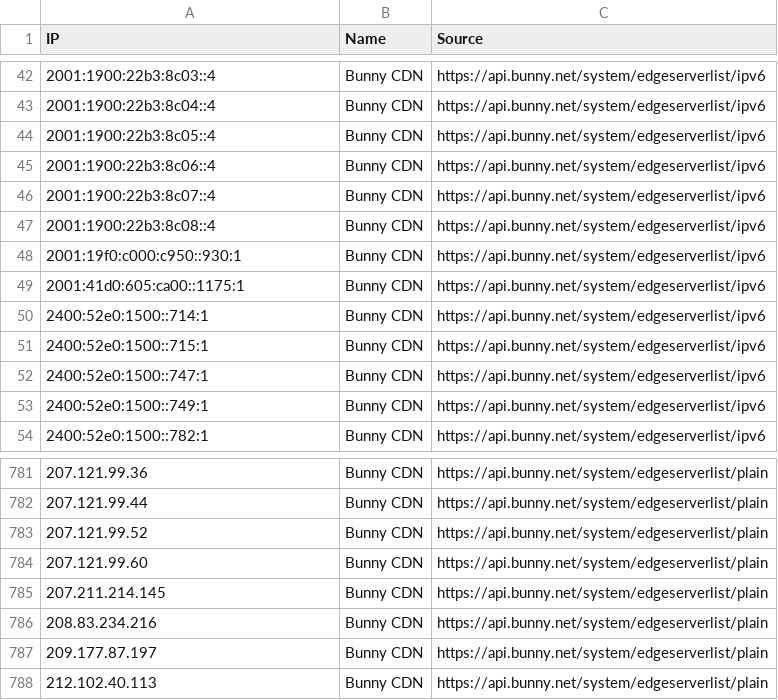
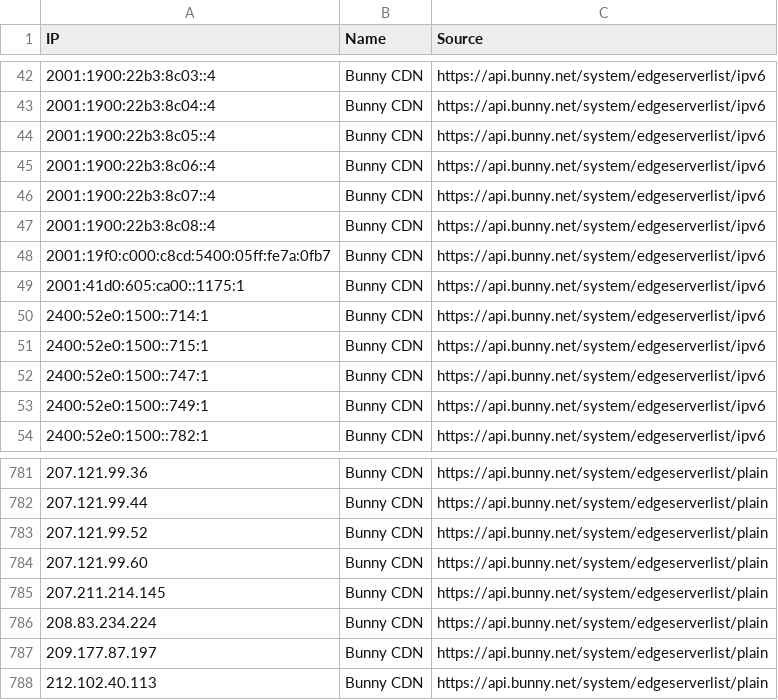
Before and after one commit to sefinek/trusted-ips-whitelist, a CSV file: lists/bunnycdn/ips.csv, drawn as a sheet; only a part is shown, gaps mark what is left out.

Commit message:
Updated IP whitelists [9 file(s)]
lists/all-safe-ips.csv
lists/all-safe-ips.json
lists/all-safe-ips.txt
lists/bunnycdn/ips.csv
lists/bunnycdn/ips.json
lists/bunnycdn/ips.txt
lists/webpagetestbot/ips.csv
lists/webpagetestbot/ips.json
lists/webpagetestbot/ips.txt

```diff
--- a/lists/bunnycdn/ips.csv
+++ b/lists/bunnycdn/ips.csv
@@ -47,3 +47,3 @@ IP,Name,Source
 2001:1900:22b3:8c08::4,Bunny CDN,https://api.bunny.net/system/edgeserverlist/ipv6
-2001:19f0:c000:c950::930:1,Bunny CDN,https://api.bunny.net/system/edgeserverlist/ipv6
+2001:19f0:c000:c8cd:5400:05ff:fe7a:0fb7,Bunny CDN,https://api.bunny.net/system/edgeserverlist/ipv6
 2001:41d0:605:ca00::1175:1,Bunny CDN,https://api.bunny.net/system/edgeserverlist/ipv6
@@ -785,3 +785,3 @@ IP,Name,Source
 207.211.214.145,Bunny CDN,https://api.bunny.net/system/edgeserverlist/plain
-208.83.234.216,Bunny CDN,https://api.bunny.net/system/edgeserverlist/plain
+208.83.234.224,Bunny CDN,https://api.bunny.net/system/edgeserverlist/plain
 209.177.87.197,Bunny CDN,https://api.bunny.net/system/edgeserverlist/plain
```
Also changed, not shown: lists/all-safe-ips.csv, lists/webpagetestbot/ips.csv, 6 other files.
